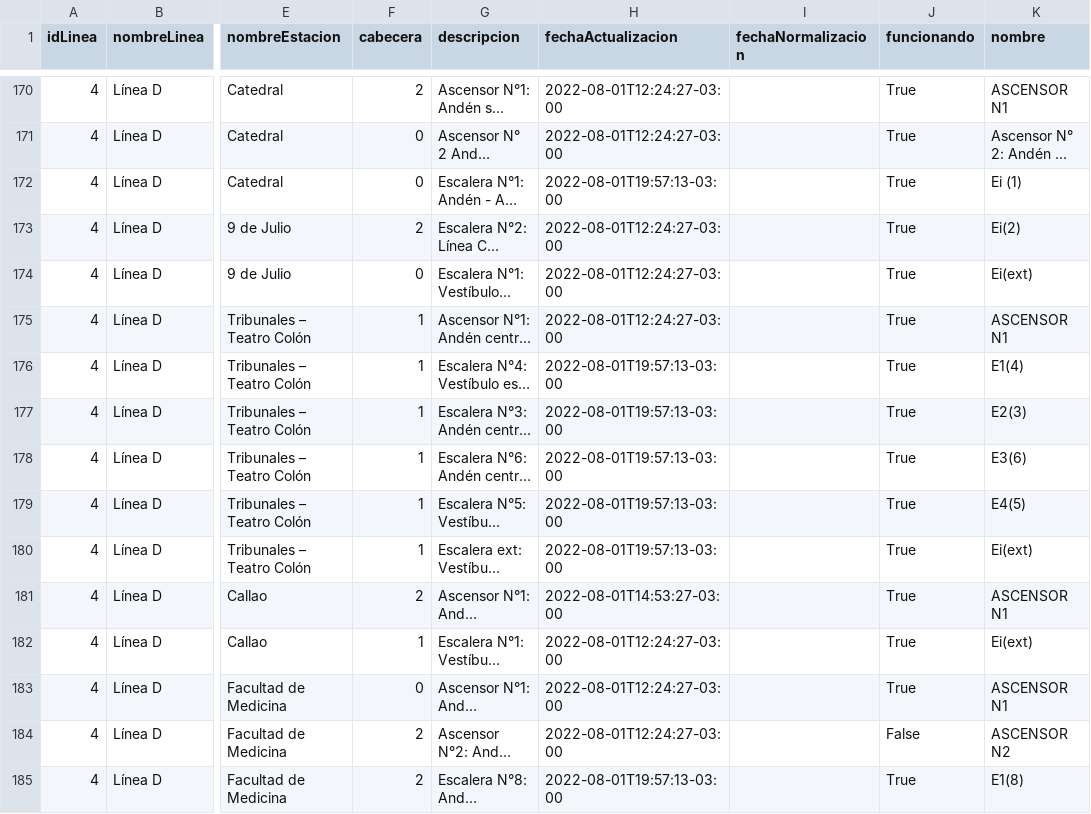
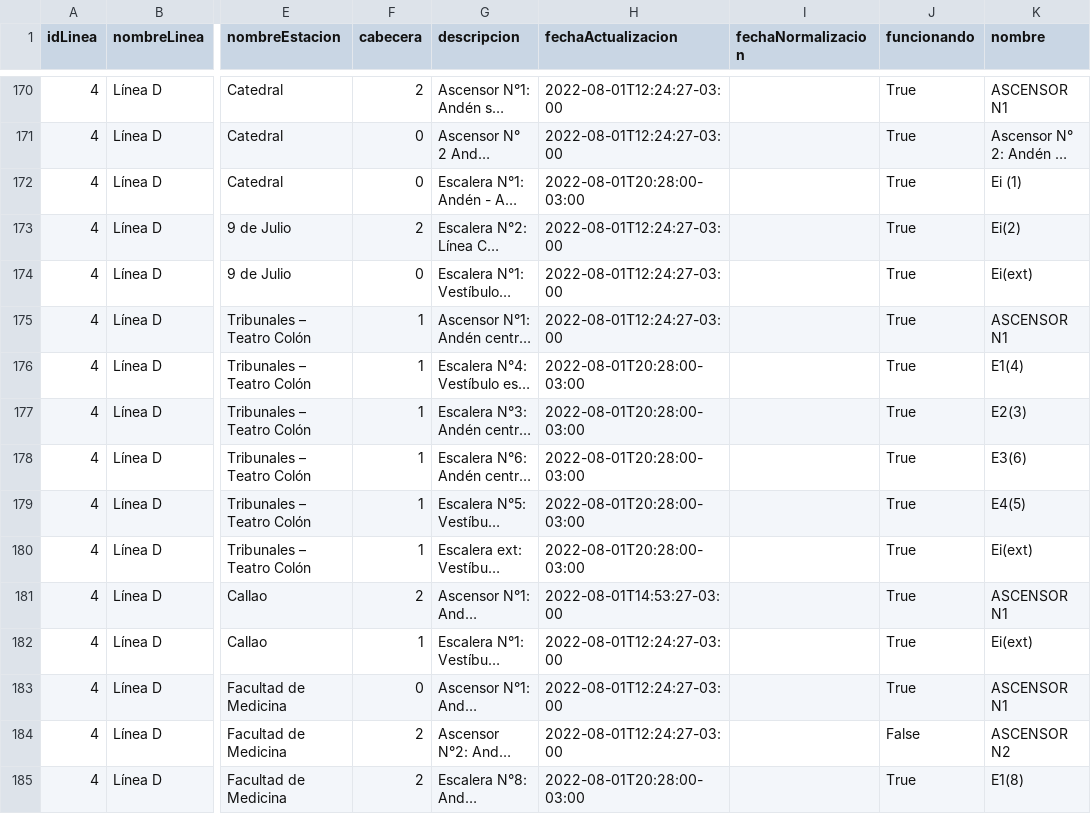
Before and after one commit to j-e-d/accesibilidad-subte, a CSV file: data-completo.csv, drawn as a sheet; only a part is shown, gaps mark what is left out; long unchanged cells end in …; the diff covers the shown part only; the diff names each change by its address in the sheet, - before the commit and + after, or states it on an @@ line.

```diff
--- a/data-completo.csv
+++ b/data-completo.csv
-H172 (fechaActualizacion): 2022-08-01T19:57:13-03:00
+H172 (fechaActualizacion): 2022-08-01T20:28:00-03:00
-H176:H180 (fechaActualizacion): 2022-08-01T19:57:13-03:00
+H176:H180 (fechaActualizacion): 2022-08-01T20:28:00-03:00
-H185 (fechaActualizacion): 2022-08-01T19:57:13-03:00
+H185 (fechaActualizacion): 2022-08-01T20:28:00-03:00
```
Also changed, not shown: 53 edited cells elsewhere in this file, data-sin-fechas.csv.
